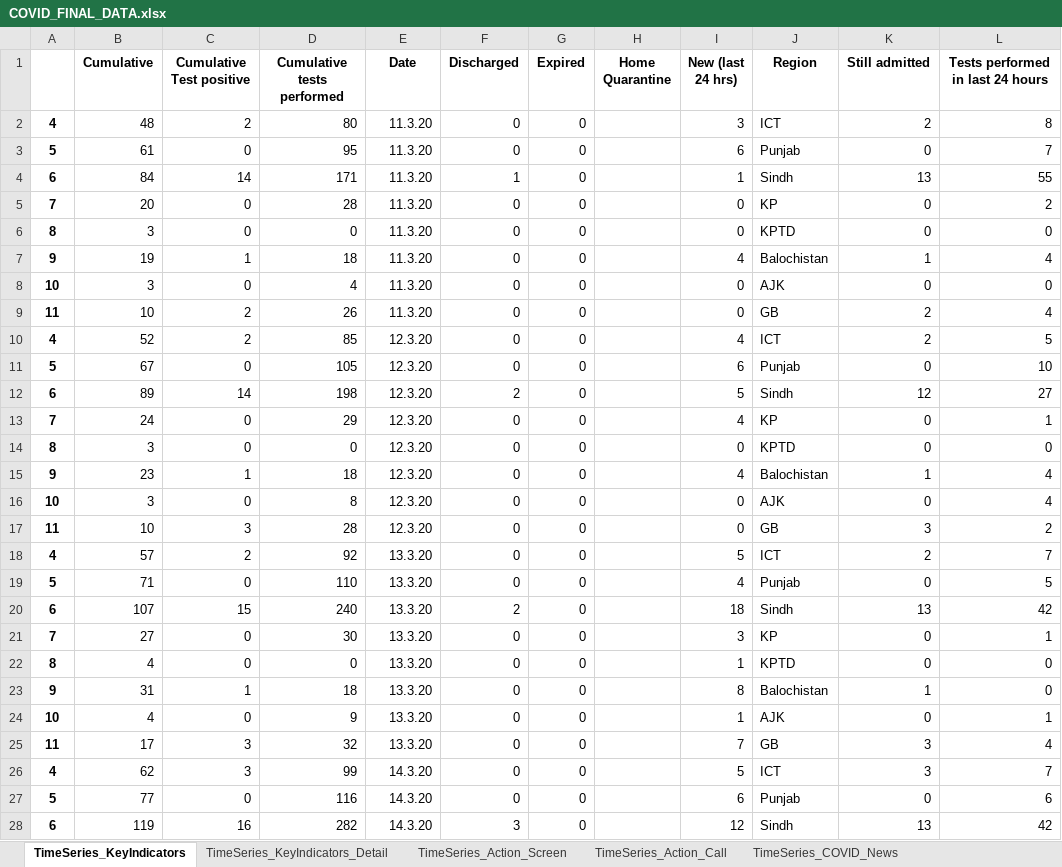
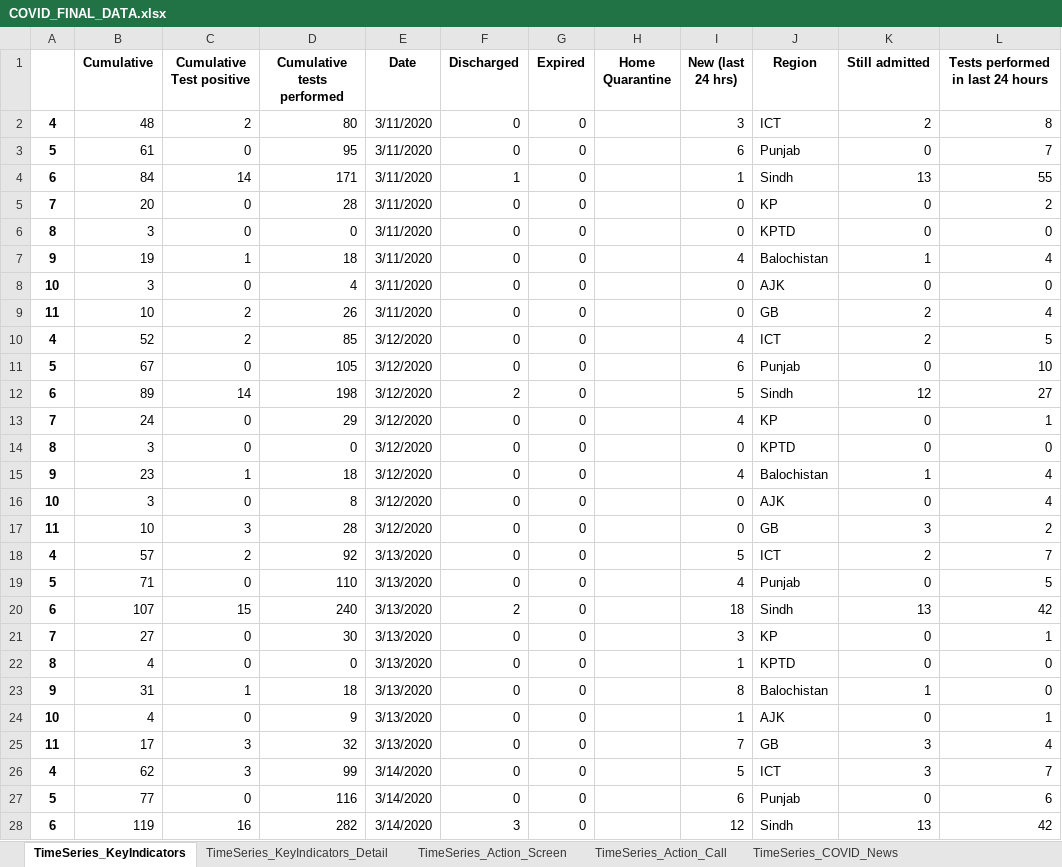
Before and after one commit to hassanaftab93/Covid-19-Analysis-Pakistan, an Excel workbook: COVID-Data-2020/COVID_FINAL_DATA.xlsx, sheet TimeSeries_KeyIndicators, drawn as a sheet; only a part is shown; values as stored, in another font and other column widths than the file's, no borders; the diff covers the shown part only; the diff names each change by its address in the sheet, - before the commit and + after, or states it on an @@ line.

```diff
--- a/COVID-Data-2020/COVID_FINAL_DATA.xlsx (sheet TimeSeries_KeyIndicators)
+++ b/COVID-Data-2020/COVID_FINAL_DATA.xlsx (sheet TimeSeries_KeyIndicators)
-E2:E9 (Date): 11.3.20
+E2:E9 (Date): 3/11/2020
-E10:E17 (Date): 12.3.20
+E10:E17 (Date): 3/12/2020
-E18:E25 (Date): 13.3.20
+E18:E25 (Date): 3/13/2020
-E26:E28 (Date): 14.3.20
+E26:E28 (Date): 3/14/2020
```
Also changed, not shown: 616 edited cells elsewhere in this sheet, 1 other file.
